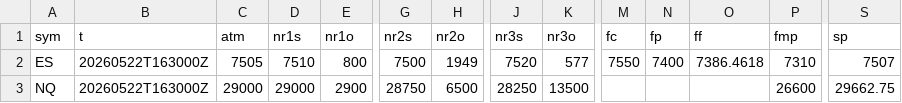
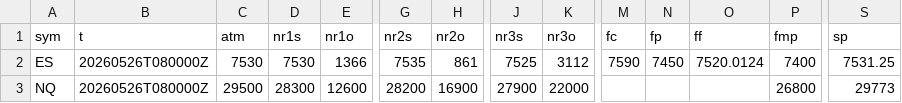
Before and after one commit to SPXOmega/quiet-heron-publisher, a CSV file: all.csv, drawn as a sheet; only a part is shown, gaps mark what is left out; the diff covers the shown part only; the diff names each change by its address in the sheet, - before the commit and + after, or states it on an @@ line.

Commit message:
update

```diff
--- a/all.csv
+++ b/all.csv
-B2:B3 (t): 20260522T163000Z
+B2:B3 (t): 20260526T080000Z
-C2 (atm): 7505
+C2 (atm): 7530
-D2 (nr1s): 7510
+D2 (nr1s): 7530
-E2 (nr1o): 800
+E2 (nr1o): 1366
-G2 (nr2s): 7500
+G2 (nr2s): 7535
-H2 (nr2o): 1949
+H2 (nr2o): 861
-J2 (nr3s): 7520
+J2 (nr3s): 7525
-K2 (nr3o): 577
+K2 (nr3o): 3112
-M2 (fc): 7550
+M2 (fc): 7590
-N2 (fp): 7400
+N2 (fp): 7450
-O2 (ff): 7386.4618
+O2 (ff): 7520.0124
-P2 (fmp): 7310
+P2 (fmp): 7400
-S2 (sp): 7507
+S2 (sp): 7531.25
-C3 (atm): 29000
+C3 (atm): 29500
-D3 (nr1s): 29000
+D3 (nr1s): 28300
-E3 (nr1o): 2900
+E3 (nr1o): 12600
-G3 (nr2s): 28750
+G3 (nr2s): 28200
-H3 (nr2o): 6500
+H3 (nr2o): 16900
-J3 (nr3s): 28250
+J3 (nr3s): 27900
-K3 (nr3o): 13500
+K3 (nr3o): 22000
-P3 (fmp): 26600
+P3 (fmp): 26800
-S3 (sp): 29662.75
+S3 (sp): 29773
```
Also changed, not shown: 128 edited cells elsewhere in this file.
